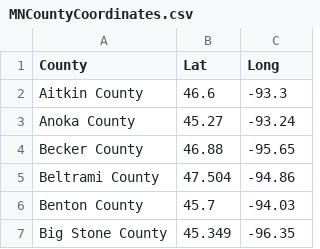
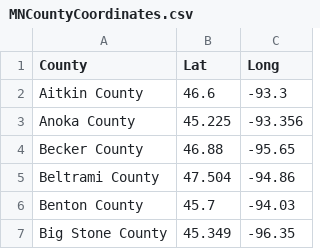
Before and after one commit to dataDad/MNCountyData, a CSV file: MNCountyCoordinates.csv, drawn as a sheet; only a part is shown.

Commit message:
Add files via upload

```diff
--- a/MNCountyCoordinates.csv
+++ b/MNCountyCoordinates.csv
@@ -2,3 +2,3 @@
 Aitkin County,46.6,-93.3
-Anoka County,45.27,-93.24
+Anoka County,45.225,-93.356
 Becker County,46.88,-95.65
```
